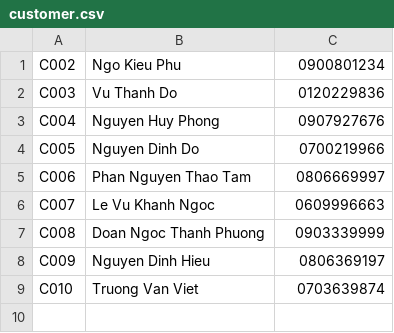
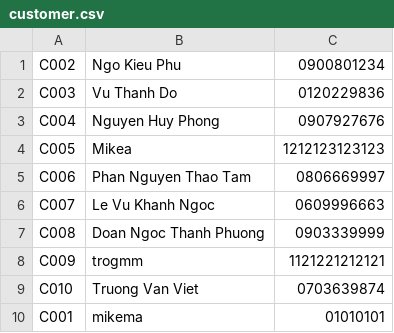
Before and after one commit to TruongMai98/Module2-CaseStudy, a CSV file: customer.csv, drawn as a sheet.

```diff
--- a/customer.csv
+++ b/customer.csv
@@ -3,3 +3,3 @@ C003,Vu Thanh Do,0120229836
 C004,Nguyen Huy Phong,0907927676
-C005,Nguyen Dinh Do,0700219966
+C005,Mikea,1212123123123
 C006,Phan Nguyen Thao Tam,0806669997
@@ -7,3 +7,4 @@ C007,Le Vu Khanh Ngoc,0609996663
 C008,Doan Ngoc Thanh Phuong,0903339999
-C009,Nguyen Dinh Hieu,0806369197
+C009,trogmm,1121221212121
 C010,Truong Van Viet,0703639874
+C001,mikema,01010101
```
Also changed, not shown: product.csv, 9 other files.
